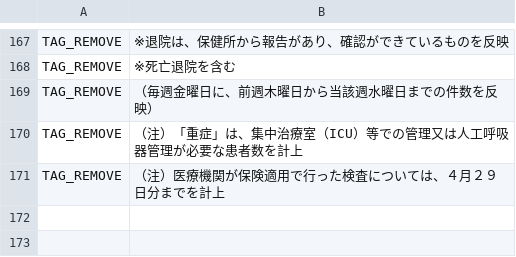
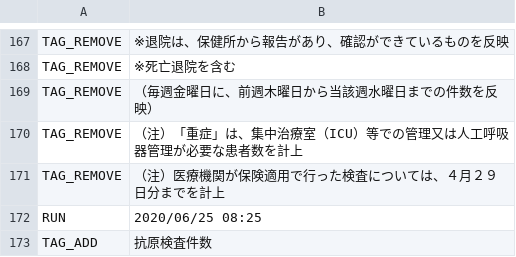
Before and after one commit to suzuryo/covid19-iwate, a CSV file: auto-i18n/result.csv, drawn as a sheet; only a part is shown, gaps mark what is left out.

```diff
--- a/auto-i18n/result.csv
+++ b/auto-i18n/result.csv
@@ -171 +171,3 @@ TAG_REMOVE,（注）「重症」は、集中治療室（ICU）等での管理又
 TAG_REMOVE,（注）医療機関が保険適用で行った検査については、４月２９日分までを計上
+RUN,2020/06/25 08:25
+TAG_ADD,抗原検査件数
```
Also changed, not shown: 1 other file.
